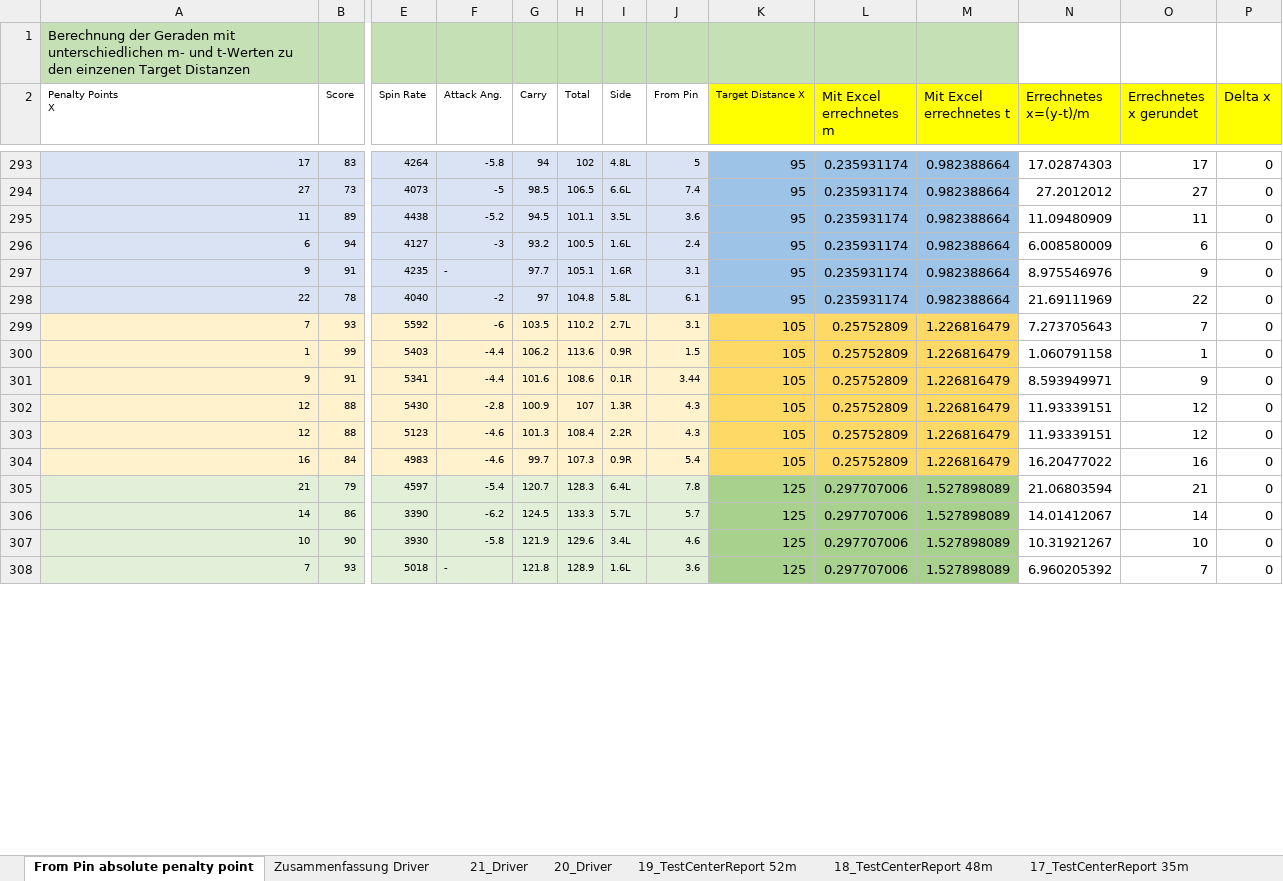
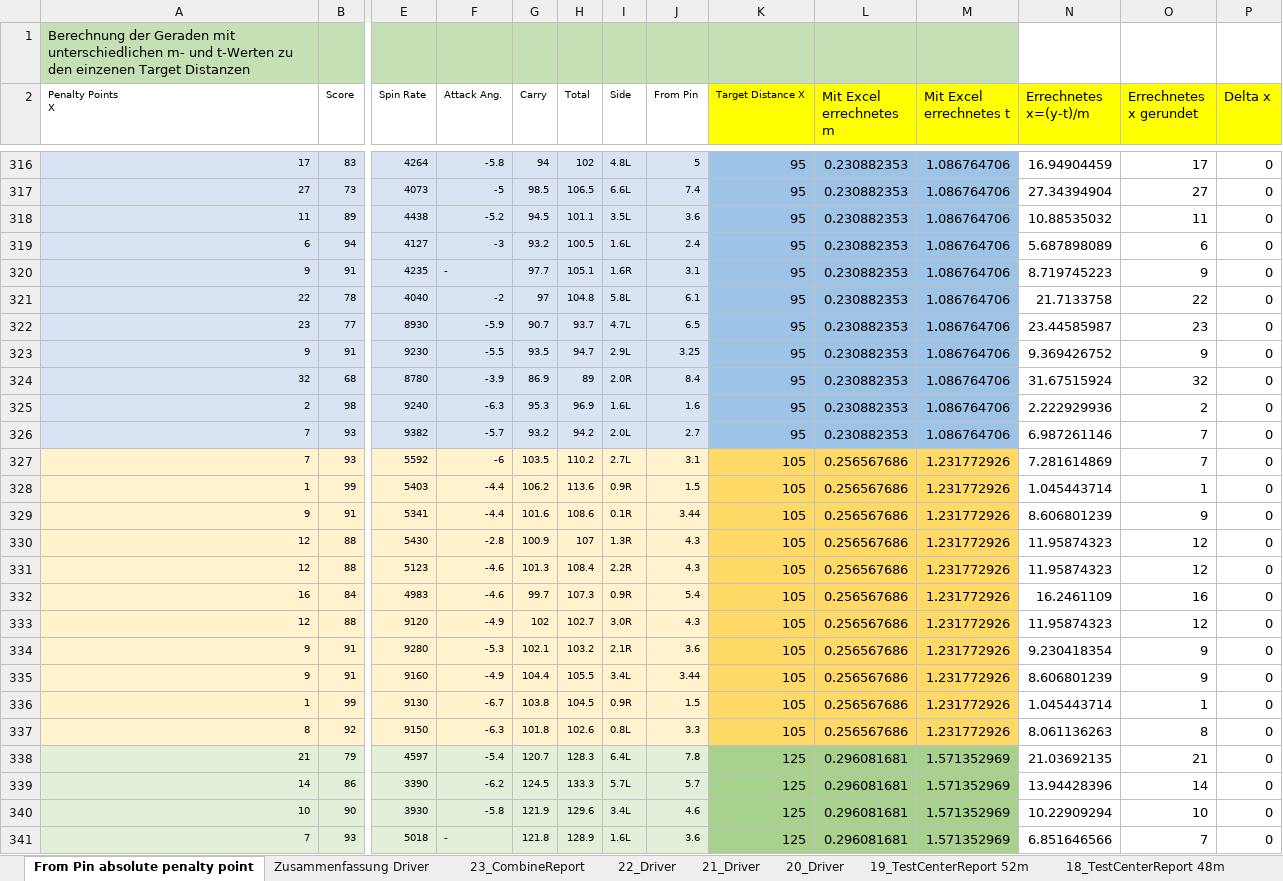
Before and after one commit to christianrehn/CombineTest, an Excel workbook: TrackmanData/TestCenterAndCombineReportResults.xlsx, sheet From Pin absolute penalty point, drawn as a sheet; only a part is shown, gaps mark what is left out; values as stored, in another font and other column widths than the file's, no borders; charts and pictures not drawn; addresses are those after the commit; rows hold the shown columns only; the diff covers the shown part only; the diff names each change by its address in the sheet, - before the commit and + after, or states it on an @@ line.

```diff
--- a/TrackmanData/TestCenterAndCombineReportResults.xlsx (sheet From Pin absolute penalty point)
+++ b/TrackmanData/TestCenterAndCombineReportResults.xlsx (sheet From Pin absolute penalty point)
+sheet tab: 23_CombineReport
+sheet tab: 22_Driver
-L316:L321 (Mit Excel errechnetes m): 0.235931174
+L316:L321 (Mit Excel errechnetes m): 0.230882353
-M316:M321 (Mit Excel errechnetes t): 0.982388664
+M316:M321 (Mit Excel errechnetes t): 1.086764706
-N316 (Errechnetes x=(y-t)/m): 17.02874303
+N316 (Errechnetes x=(y-t)/m): 16.94904459
-N317 (Errechnetes x=(y-t)/m): 27.2012012
+N317 (Errechnetes x=(y-t)/m): 27.34394904
-N318 (Errechnetes x=(y-t)/m): 11.09480909
+N318 (Errechnetes x=(y-t)/m): 10.88535032
-N319 (Errechnetes x=(y-t)/m): 6.008580009
+N319 (Errechnetes x=(y-t)/m): 5.687898089
-N320 (Errechnetes x=(y-t)/m): 8.975546976
+N320 (Errechnetes x=(y-t)/m): 8.719745223
-N321 (Errechnetes x=(y-t)/m): 21.69111969
+N321 (Errechnetes x=(y-t)/m): 21.7133758
+row 322: 23 | 77 | 8930 | -5.9 | 90.7 | 93.7 | 4.7L | 6.5 | 95 | 0.230882353 | 1.086764706 | 23.44585987 | 23 | 0
+row 323: 9 | 91 | 9230 | -5.5 | 93.5 | 94.7 | 2.9L | 3.25 | 95 | 0.230882353 | 1.086764706 | 9.369426752 | 9 | 0
+row 324: 32 | 68 | 8780 | -3.9 | 86.9 | 89 | 2.0R | 8.4 | 95 | 0.230882353 | 1.086764706 | 31.67515924 | 32 | 0
+row 325: 2 | 98 | 9240 | -6.3 | 95.3 | 96.9 | 1.6L | 1.6 | 95 | 0.230882353 | 1.086764706 | 2.222929936 | 2 | 0
+row 326: 7 | 93 | 9382 | -5.7 | 93.2 | 94.2 | 2.0L | 2.7 | 95 | 0.230882353 | 1.086764706 | 6.987261146 | 7 | 0
-L327:L332 (Mit Excel errechnetes m): 0.25752809
+L327:L332 (Mit Excel errechnetes m): 0.256567686
-M327:M332 (Mit Excel errechnetes t): 1.226816479
+M327:M332 (Mit Excel errechnetes t): 1.231772926
-N327 (Errechnetes x=(y-t)/m): 7.273705643
+N327 (Errechnetes x=(y-t)/m): 7.281614869
-N328 (Errechnetes x=(y-t)/m): 1.060791158
+N328 (Errechnetes x=(y-t)/m): 1.045443714
-N329 (Errechnetes x=(y-t)/m): 8.593949971
+N329 (Errechnetes x=(y-t)/m): 8.606801239
-N330:N331 (Errechnetes x=(y-t)/m): 11.93339151
+N330:N331 (Errechnetes x=(y-t)/m): 11.95874323
-N332 (Errechnetes x=(y-t)/m): 16.20477022
+N332 (Errechnetes x=(y-t)/m): 16.2461109
+row 333: 12 | 88 | 9120 | -4.9 | 102 | 102.7 | 3.0R | 4.3 | 105 | 0.256567686 | 1.231772926 | 11.95874323 | 12 | 0
+row 334: 9 | 91 | 9280 | -5.3 | 102.1 | 103.2 | 2.1R | 3.6 | 105 | 0.256567686 | 1.231772926 | 9.230418354 | 9 | 0
+row 335: 9 | 91 | 9160 | -4.9 | 104.4 | 105.5 | 3.4L | 3.44 | 105 | 0.256567686 | 1.231772926 | 8.606801239 | 9 | 0
+row 336: 1 | 99 | 9130 | -6.7 | 103.8 | 104.5 | 0.9R | 1.5 | 105 | 0.256567686 | 1.231772926 | 1.045443714 | 1 | 0
+row 337: 8 | 92 | 9150 | -6.3 | 101.8 | 102.6 | 0.8L | 3.3 | 105 | 0.256567686 | 1.231772926 | 8.061136263 | 8 | 0
-L338:L341 (Mit Excel errechnetes m): 0.297707006
+L338:L341 (Mit Excel errechnetes m): 0.296081681
-M338:M341 (Mit Excel errechnetes t): 1.527898089
+M338:M341 (Mit Excel errechnetes t): 1.571352969
-N338 (Errechnetes x=(y-t)/m): 21.06803594
+N338 (Errechnetes x=(y-t)/m): 21.03692135
-N339 (Errechnetes x=(y-t)/m): 14.01412067
+N339 (Errechnetes x=(y-t)/m): 13.94428396
-N340 (Errechnetes x=(y-t)/m): 10.31921267
+N340 (Errechnetes x=(y-t)/m): 10.22909294
-N341 (Errechnetes x=(y-t)/m): 6.960205392
+N341 (Errechnetes x=(y-t)/m): 6.851646566
```
Also changed, not shown: 41 added rows, 195 edited cells and cell formats elsewhere in this sheet, sheet Zusammenfassung Driver, formulas that keep their value, charts or pictures, 3 other files.
